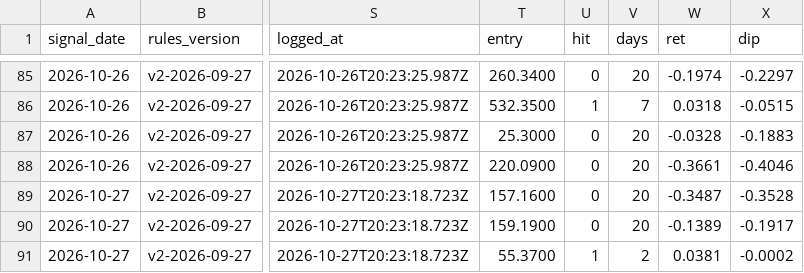
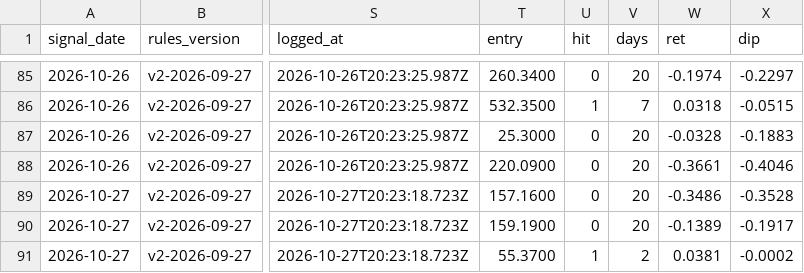
Before and after one commit to Moopheus1/Basket-Command-Centre-3, a CSV file: docs/forward_results.csv, drawn as a sheet; only a part is shown, gaps mark what is left out; the diff names each change by its address in the sheet, - before the commit and + after, or states it on an @@ line.

```diff
--- a/docs/forward_results.csv
+++ b/docs/forward_results.csv
-W89 (ret): -0.3487
+W89 (ret): -0.3486
```
Also changed, not shown: 1 other file.
